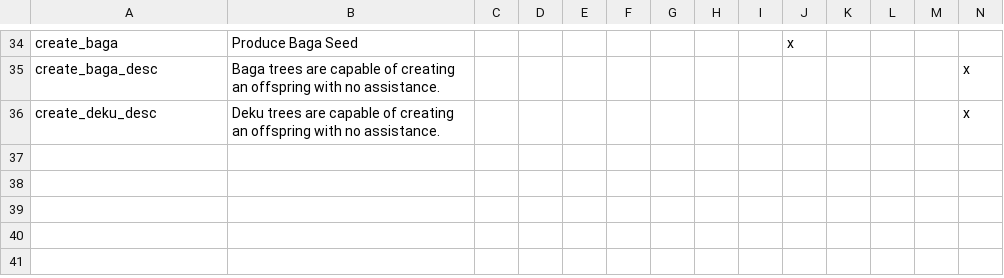
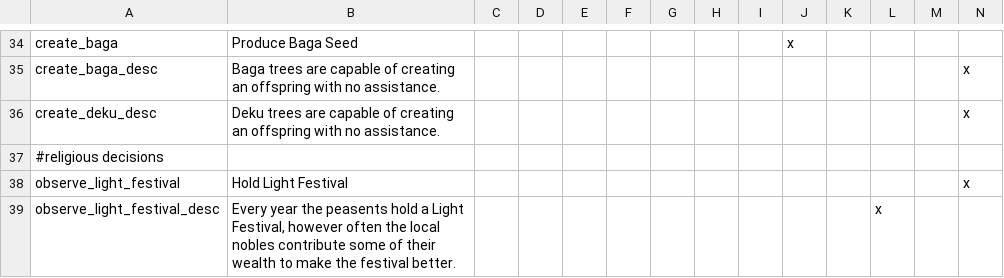
Before and after one commit to locustgate/Hylian-Kings, a CSV file: Hylian Kings/localisation/hk_decisions.csv, drawn as a sheet; only a part is shown, gaps mark what is left out; rows hold the shown columns only; the diff names each change by its address in the sheet, - before the commit and + after, or states it on an @@ line.

```diff
--- a/Hylian Kings/localisation/hk_decisions.csv
+++ b/Hylian Kings/localisation/hk_decisions.csv
+row 37: #religious decisions
+row 38: observe_light_festival | Hold Light Festival |  |  |  |  |  |  |  |  |  |  |  | x
+row 39: observe_light_festival_desc | Every year the peasents hold a Light Festival, however often the local nobles contribute some of their wealth to make the festival better. |  |  |  |  |  |  |  |  |  | x
```
Also changed, not shown: Hylian Kings/localisation/hk_events.csv, 6 other files.
